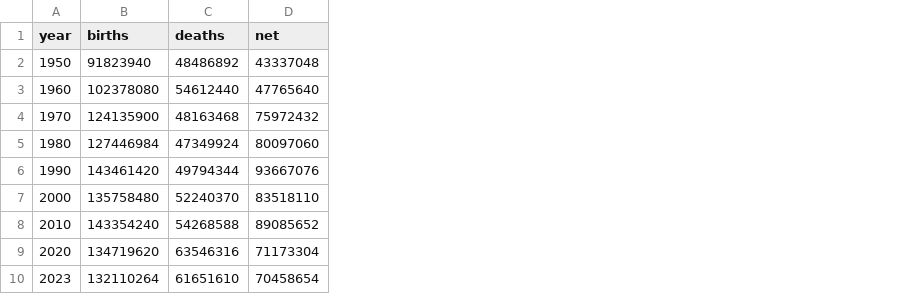
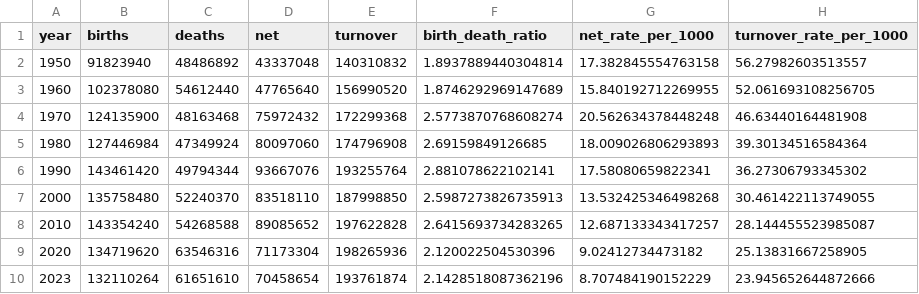
Before and after one commit to K-RnD-Lab/SPHERE-I-SCIENCE, a CSV file: docs/S7/data/world_births_deaths_milestones.csv, drawn as a sheet; the diff names each change by its address in the sheet, - before the commit and + after, or states it on an @@ line.

```diff
--- a/docs/S7/data/world_births_deaths_milestones.csv
+++ b/docs/S7/data/world_births_deaths_milestones.csv
+column E (turnover), rows 2-10: 140310832 | 156990520 | 172299368 | 174796908 | 193255764 | 187998850 | 197622828 | 198265936 | 193761874
+column F (birth_death_ratio), rows 2-10: 1.8937889440304814 | 1.8746292969147689 | 2.5773870768608274 | 2.69159849126685 | 2.881078622102141 | 2.5987273826735913 | 2.6415693734283265 | 2.120022504530396 | 2.1428518087362196
+column G (net_rate_per_1000), rows 2-10: 17.382845554763158 | 15.840192712269955 | 20.562634378448248 | 18.009026806293893 | 17.58080659822341 | 13.532425346498268 | 12.687133343417257 | 9.02412734473182 | 8.707484190152229
+column H (turnover_rate_per_1000), rows 2-10: 56.27982603513557 | 52.061693108256705 | 46.63440164481908 | 39.30134516584364 | 36.27306793345302 | 30.461422113749055 | 28.144455523985087 | 25.13831667258905 | 23.945652644872666
```
Also changed, not shown: 31 other files.
